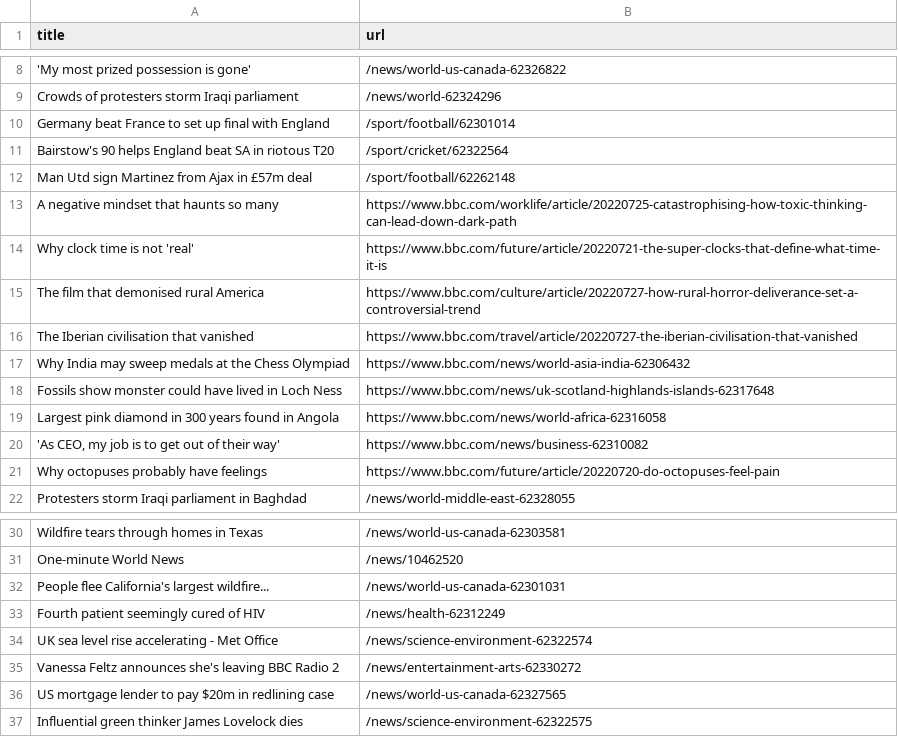
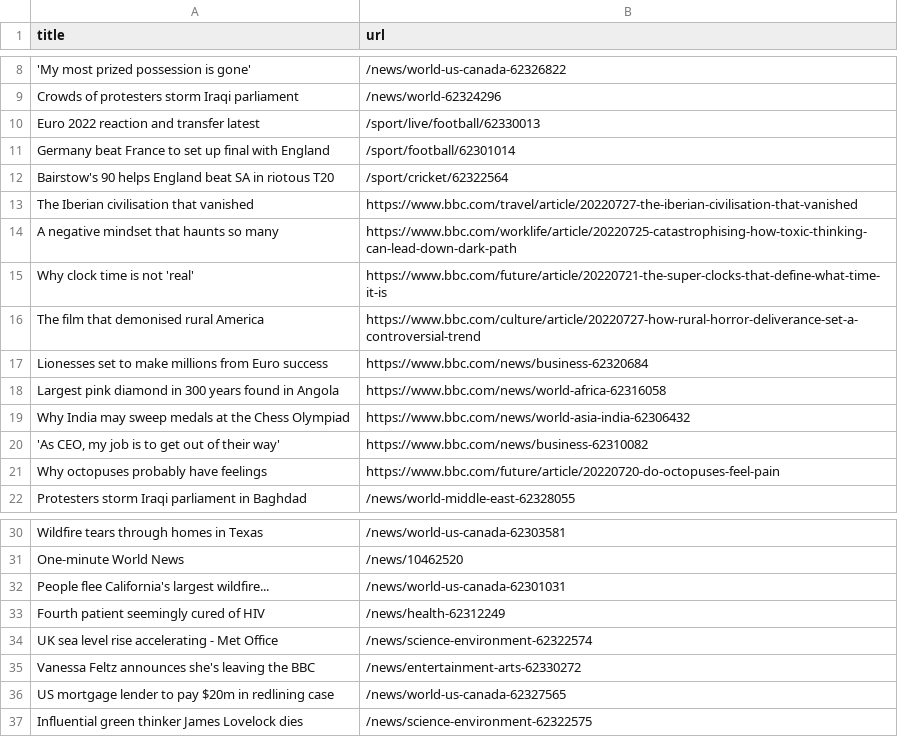
Before and after one commit to miotomita/automatic-scraper-bbc, a CSV file: bbc.csv, drawn as a sheet; only a part is shown, gaps mark what is left out; removed rows and columns are numbered as before the commit, all else as after; the diff names each change by its address in the sheet, - before the commit and + after, or states it on an @@ line.

```diff
--- a/bbc.csv
+++ b/bbc.csv
+row 10: Euro 2022 reaction and transfer latest | /sport/live/football/62330013
-row 12: Man Utd sign Martinez from Ajax in £57m deal | /sport/football/62262148
@@ row 16 moved to row 13: The Iberian civilisation that vanished @@
+row 17: Lionesses set to make millions from Euro success | https://www.bbc.com/news/business-62320684
@@ row 19 moved to row 18: Largest pink diamond in 300 years found … @@
-row 18: Fossils show monster could have lived in Loch Ness | https://www.bbc.com/news/uk-scotland-highlands-islands-62317648
-A35 (title): …she's leaving BBC Radio 2
+A35 (title): …she's leaving the BBC
```
